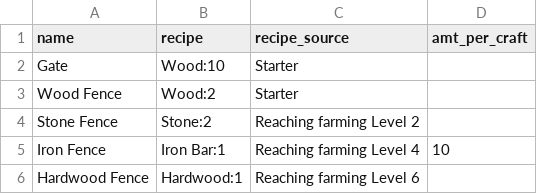
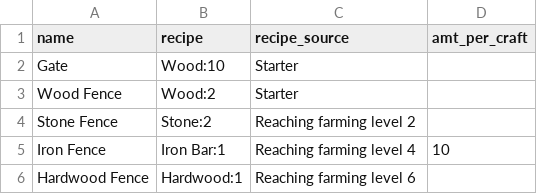
Before and after one commit to TonyPescy/Stardew_Crop_Calculator, a CSV file: Craftable_CSVs/fences.csv, drawn as a sheet.

```diff
--- a/Craftable_CSVs/fences.csv
+++ b/Craftable_CSVs/fences.csv
@@ -3,4 +3,4 @@ Gate,Wood:10,Starter,
 Wood Fence,Wood:2,Starter,
-Stone Fence,Stone:2,Reaching farming Level 2,
-Iron Fence,Iron Bar:1,Reaching farming Level 4,10
-Hardwood Fence,Hardwood:1,Reaching farming Level 6,
+Stone Fence,Stone:2,Reaching farming level 2,
+Iron Fence,Iron Bar:1,Reaching farming level 4,10
+Hardwood Fence,Hardwood:1,Reaching farming level 6,
```
Also changed, not shown: Craftable_CSVs/artisan_equipment.csv, Craftable_CSVs/bombs.csv, 15 other files.
